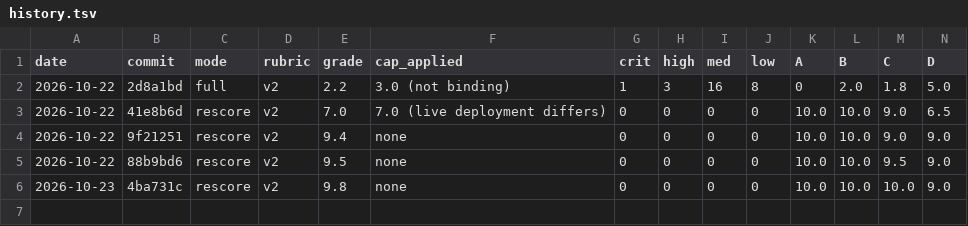
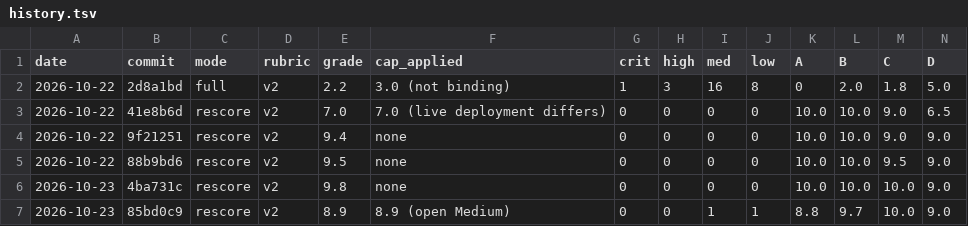
Before and after one commit to FoilRh/Foil, a TSV file: .audit-grade/history.tsv, drawn as a sheet; only a part is shown; rows hold the shown columns only; the diff names each change by its address in the sheet, - before the commit and + after, or states it on an @@ line.

```diff
--- a/.audit-grade/history.tsv
+++ b/.audit-grade/history.tsv
+row 7: 2026-10-23 | 85bd0c9 | rescore | v2 | 8.9 | 8.9 (open Medium) | 0 | 0 | 1 | 1 | 8.8 | 9.7 | 10.0 | 9.0
```
Also changed, not shown: .audit-grade/findings.tsv, 1 other file.
